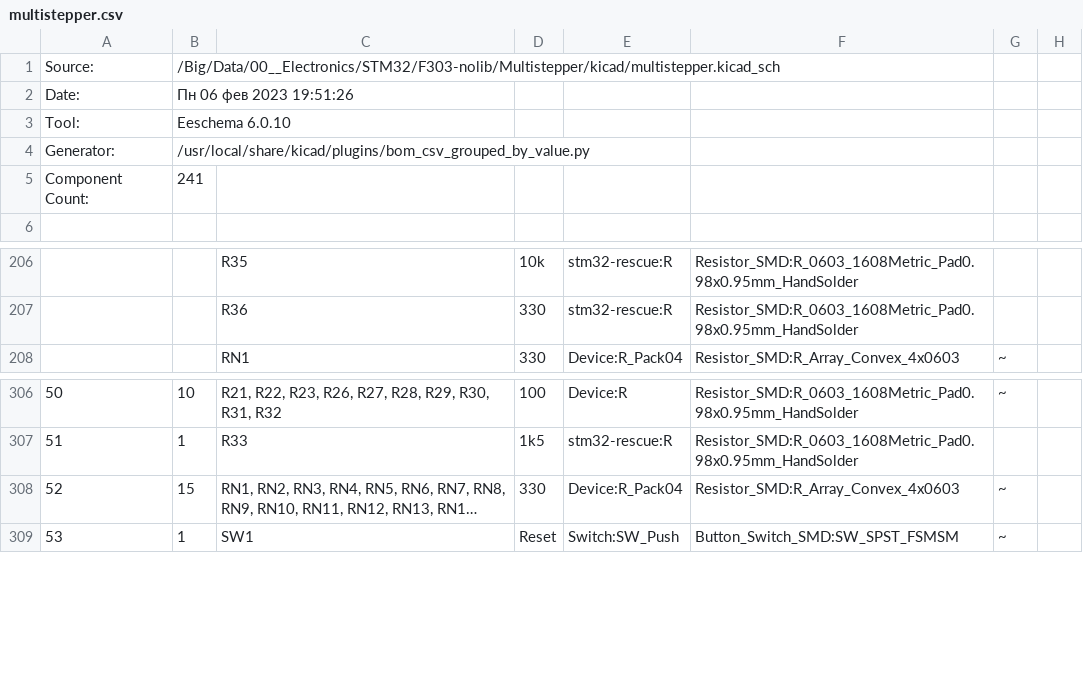
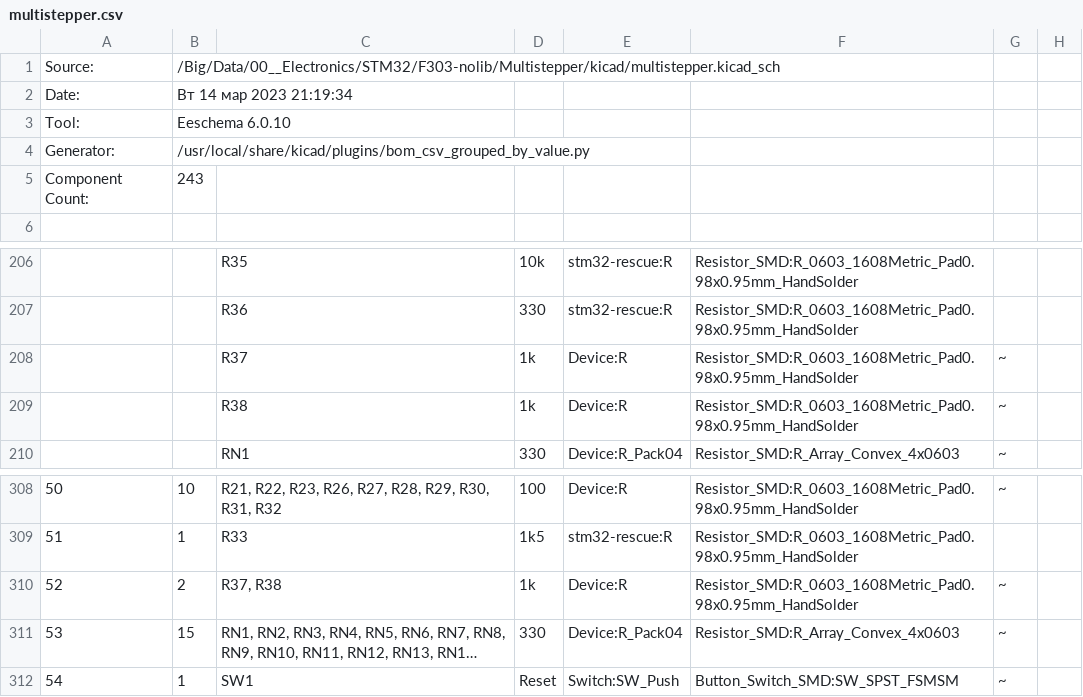
Before and after one commit to eddyem/stm32samples, a CSV file: F3:F303/Multistepper/kicad/multistepper.csv, drawn as a sheet; only a part is shown, gaps mark what is left out; long unchanged cells end in …; addresses are those after the commit; the diff names each change by its address in the sheet, - before the commit and + after, or states it on an @@ line.

```diff
--- a/F3:F303/Multistepper/kicad/multistepper.csv
+++ b/F3:F303/Multistepper/kicad/multistepper.csv
-B2: Пн 06 фев 2023 19:51:26
+B2: Вт 14 мар 2023 21:19:34
-B5: 241
+B5: 243
+row 208:  |  | R37 | 1k | Device:R | Resistor_SMD:R_0603_1608Metric_Pad0.98x0.95mm_HandSolder | ~
+row 209:  |  | R38 | 1k | Device:R | Resistor_SMD:R_0603_1608Metric_Pad0.98x0.95mm_HandSolder | ~
+row 310: 52 | 2 | R37, R38 | 1k | Device:R | Resistor_SMD:R_0603_1608Metric_Pad0.98x0.95mm_HandSolder | ~
@@ column A renumbered from row 311 down @@
```
Also changed, not shown: 24 other files.
